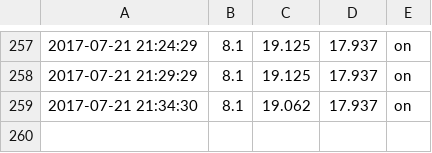
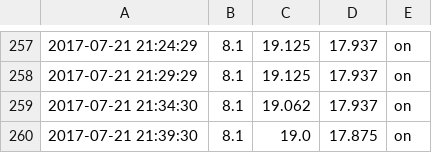
Before and after one commit to steviebald/smartfridge, a CSV file: data/20170721.csv, drawn as a sheet; only a part is shown, gaps mark what is left out; the diff names each change by its address in the sheet, - before the commit and + after, or states it on an @@ line.

Commit message:
21:40:01

```diff
--- a/data/20170721.csv
+++ b/data/20170721.csv
+row 260: 2017-07-21 21:39:30 | 8.1 | 19.0 | 17.875 | on
```
